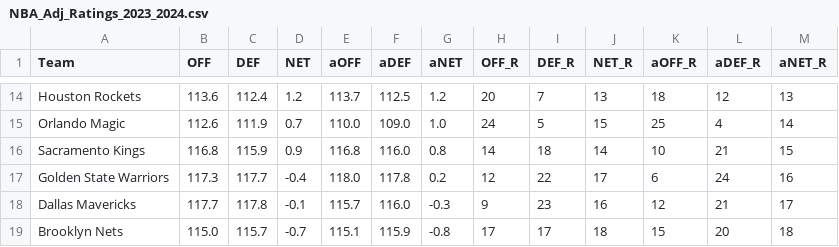
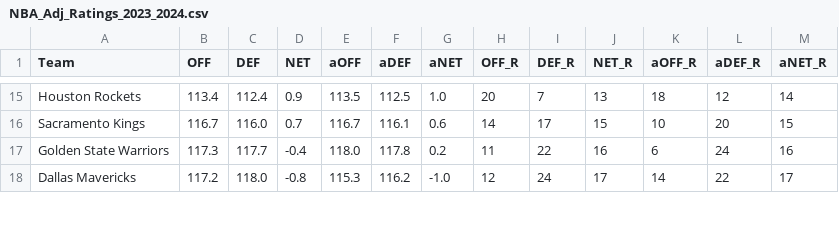
Before and after one commit to sravanpannala/csv, a CSV file: NBA_Adj_Ratings_2023_2024.csv, drawn as a sheet; only a part is shown, gaps mark what is left out; removed rows and columns are numbered as before the commit, all else as after; the diff covers the shown part only; the diff names each change by its address in the sheet, - before the commit and + after, or states it on an @@ line.

```diff
--- a/NBA_Adj_Ratings_2023_2024.csv
+++ b/NBA_Adj_Ratings_2023_2024.csv
-B15 (OFF): 113.6
+B15 (OFF): 113.4
-D15 (NET): 1.2
+D15 (NET): 0.9
-E15 (aOFF): 113.7
+E15 (aOFF): 113.5
-G15 (aNET): 1.2
+G15 (aNET): 1.0
-M15 (aNET_R): 13
+M15 (aNET_R): 14
-row 15: Orlando Magic | 112.6 | 111.9 | 0.7 | 110.0 | 109.0 | 1.0 | 24 | 5 | 15 | 25 | 4 | 14
-B16 (OFF): 116.8
+B16 (OFF): 116.7
-C16 (DEF): 115.9
+C16 (DEF): 116.0
-D16 (NET): 0.9
+D16 (NET): 0.7
-E16 (aOFF): 116.8
+E16 (aOFF): 116.7
-F16 (aDEF): 116.0
+F16 (aDEF): 116.1
-G16 (aNET): 0.8
+G16 (aNET): 0.6
-I16 (DEF_R): 18
+I16 (DEF_R): 17
-J16 (NET_R): 14
+J16 (NET_R): 15
-L16 (aDEF_R): 21
+L16 (aDEF_R): 20
-H17 (OFF_R): 12
+H17 (OFF_R): 11
-J17 (NET_R): 17
+J17 (NET_R): 16
-B18 (OFF): 117.7
+B18 (OFF): 117.2
-C18 (DEF): 117.8
+C18 (DEF): 118.0
-D18 (NET): -0.1
+D18 (NET): -0.8
-E18 (aOFF): 115.7
+E18 (aOFF): 115.3
-F18 (aDEF): 116.0
+F18 (aDEF): 116.2
-G18 (aNET): -0.3
+G18 (aNET): -1.0
-H18 (OFF_R): 9
+H18 (OFF_R): 12
-I18 (DEF_R): 23
+I18 (DEF_R): 24
-J18 (NET_R): 16
+J18 (NET_R): 17
-K18 (aOFF_R): 12
+K18 (aOFF_R): 14
-L18 (aDEF_R): 21
+L18 (aDEF_R): 22
-row 19: Brooklyn Nets | 115.0 | 115.7 | -0.7 | 115.1 | 115.9 | -0.8 | 17 | 17 | 18 | 15 | 20 | 18
```
Also changed, not shown: 2 added rows and 117 edited cells elsewhere in this file.
